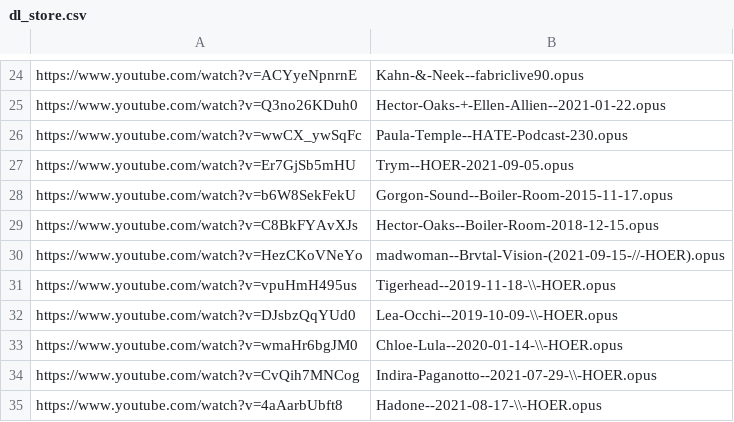
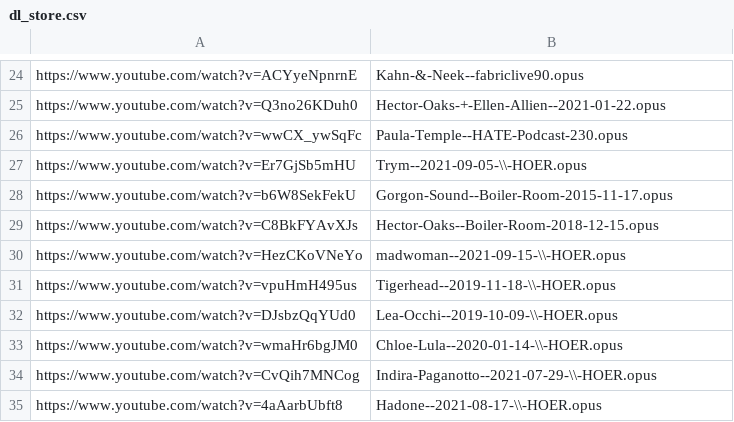
Before and after one commit to MordecaiMalignatus/work-music, a CSV file: dl_store.csv, drawn as a sheet; only a part is shown, gaps mark what is left out.

Commit message:
Chore: Fix some filenames

```diff
--- a/dl_store.csv
+++ b/dl_store.csv
@@ -26,6 +26,6 @@ https://www.youtube.com/watch?v=Q3no26KDuh0,Hector-Oaks-+-Ellen-Allien--2021-01-
 https://www.youtube.com/watch?v=wwCX_ywSqFc,Paula-Temple--HATE-Podcast-230.opus
-https://www.youtube.com/watch?v=Er7GjSb5mHU,Trym--HOER-2021-09-05.opus
+https://www.youtube.com/watch?v=Er7GjSb5mHU,Trym--2021-09-05-\\-HOER.opus
 https://www.youtube.com/watch?v=b6W8SekFekU,Gorgon-Sound--Boiler-Room-2015-11-17.opus
 https://www.youtube.com/watch?v=C8BkFYAvXJs,Hector-Oaks--Boiler-Room-2018-12-15.opus
-https://www.youtube.com/watch?v=HezCKoVNeYo,madwoman--Brvtal-Vision-(2021-09-15-//-HOER).opus
+https://www.youtube.com/watch?v=HezCKoVNeYo,madwoman--2021-09-15-\\-HOER.opus
 https://www.youtube.com/watch?v=vpuHmH495us,Tigerhead--2019-11-18-\\-HOER.opus
```
